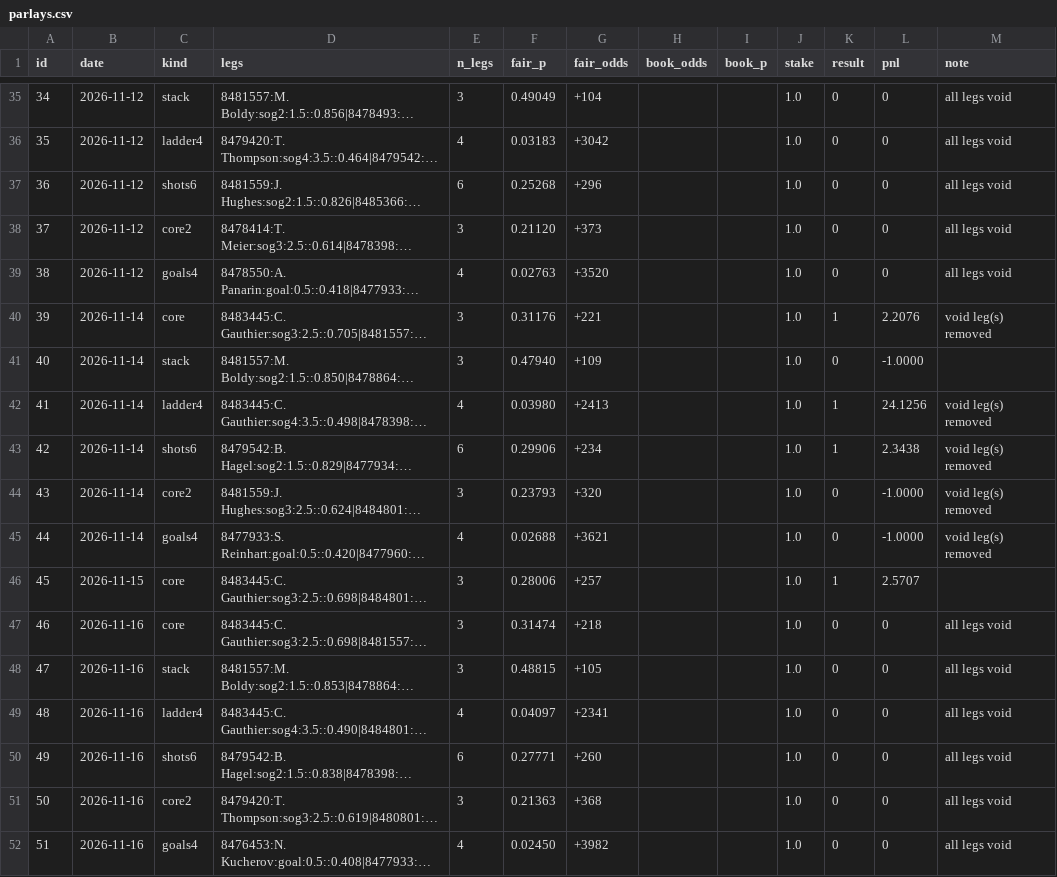
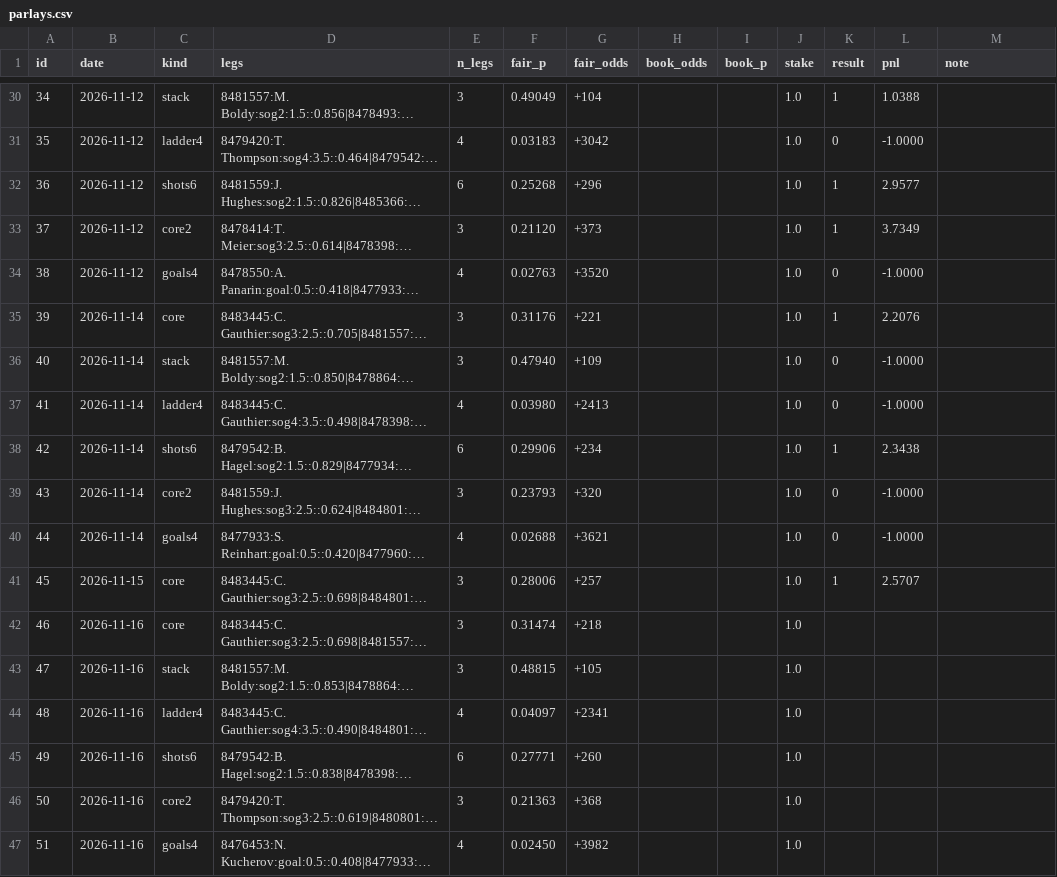
Before and after one commit to jamesjholee/the-ice, a CSV file: parlays.csv, drawn as a sheet; only a part is shown, gaps mark what is left out; long unchanged cells end in …; addresses are those after the commit; the diff covers the shown part only; the diff names each change by its address in the sheet, - before the commit and + after, or states it on an @@ line.

```diff
--- a/parlays.csv
+++ b/parlays.csv
-K30 (result): 0
+K30 (result): 1
-L30 (pnl): 0
+L30 (pnl): 1.0388
-M30:M34 (note): all legs void
+M30:M34 (note): (empty)
-L31 (pnl): 0
+L31 (pnl): -1.0000
-K32:K33 (result): 0
+K32:K33 (result): 1
-L32 (pnl): 0
+L32 (pnl): 2.9577
-L33 (pnl): 0
+L33 (pnl): 3.7349
-L34 (pnl): 0
+L34 (pnl): -1.0000
-M35 (note): void leg(s) removed
+M35 (note): (empty)
-K37 (result): 1
+K37 (result): 0
-L37 (pnl): 24.1256
+L37 (pnl): -1.0000
-M37:M40 (note): void leg(s) removed
+M37:M40 (note): (empty)
-K42:K47 (result): 0
+K42:K47 (result): (empty)
-L42:L47 (pnl): 0
+L42:L47 (pnl): (empty)
-M42:M47 (note): all legs void
+M42:M47 (note): (empty)
```
Also changed, not shown: 5 removed rows and 40 edited cells elsewhere in this file, 6 other files.
